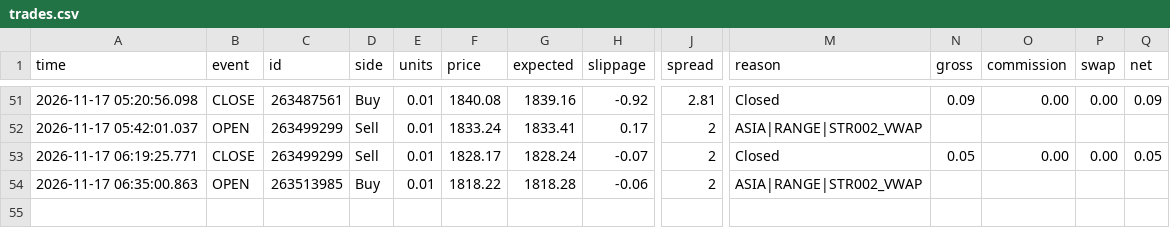
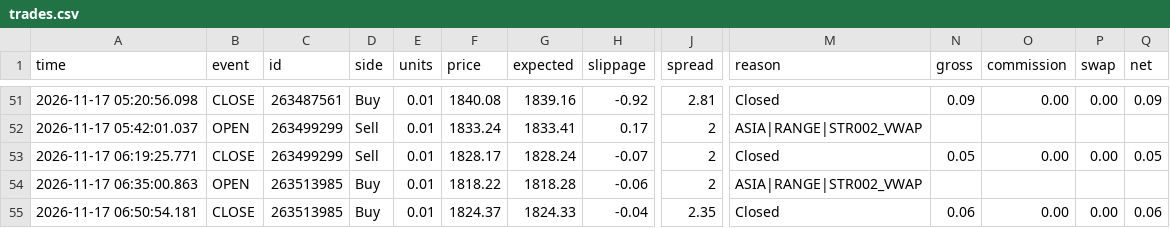
Before and after one commit to piyavutkkl-ch/tgrockza55-ai-cbot-backtest-lab, a CSV file: data/live/ETHUSD/trades.csv, drawn as a sheet; only a part is shown, gaps mark what is left out; rows hold the shown columns only; the diff names each change by its address in the sheet, - before the commit and + after, or states it on an @@ line.

```diff
--- a/data/live/ETHUSD/trades.csv
+++ b/data/live/ETHUSD/trades.csv
+row 55: 2026-11-17 06:50:54.181 | CLOSE | 263513985 | Buy | 0.01 | 1824.37 | 1824.33 | -0.04 | 2.35 | Closed | 0.06 | 0.00 | 0.00 | 0.06
```
Also changed, not shown: data/live/BTCUSD/trades.csv, 15 other files.
